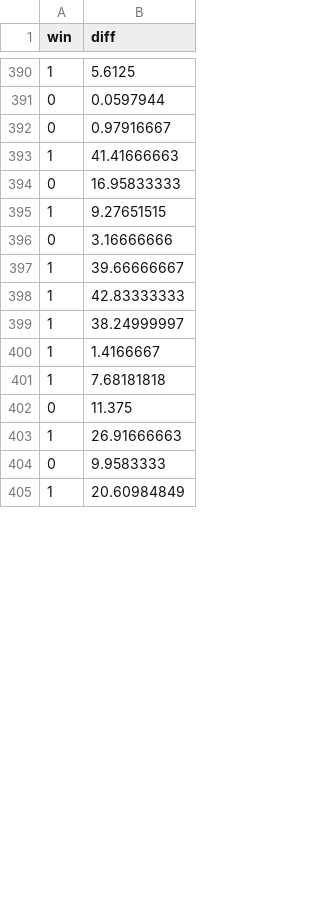
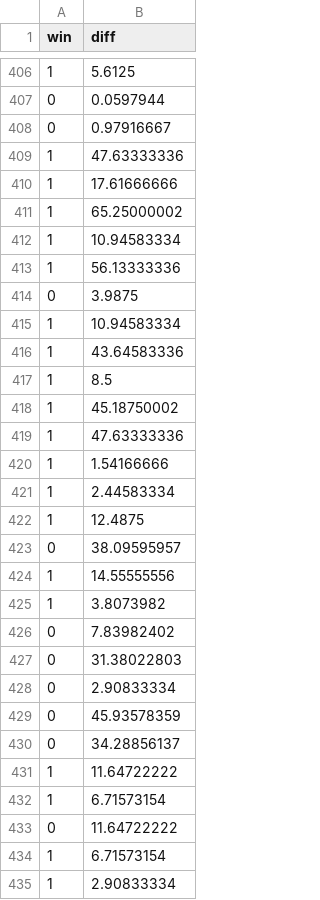
Before and after one commit to SirMrGuy/qbmodel, a CSV file: logit2.csv, drawn as a sheet; only a part is shown, gaps mark what is left out; the diff covers the shown part only.

```diff
--- a/logit2.csv
+++ b/logit2.csv
@@ -392,14 +408,28 @@ win,diff
 0,0.97916667
-1,41.41666663
-0,16.95833333
-1,9.27651515
-0,3.16666666
-1,39.66666667
-1,42.83333333
-1,38.24999997
-1,1.4166667
-1,7.68181818
-0,11.375
-1,26.91666663
-0,9.9583333
-1,20.60984849
+1,47.63333336
+1,17.61666666
+1,65.25000002
+1,10.94583334
+1,56.13333336
+0,3.9875
+1,10.94583334
+1,43.64583336
+1,8.5
+1,45.18750002
+1,47.63333336
+1,1.54166666
+1,2.44583334
+1,12.4875
+0,38.09595957
+1,14.55555556
+1,3.8073982
+0,7.83982402
+0,31.38022803
+0,2.90833334
+0,45.93578359
+0,34.28856137
+1,11.64722222
+1,6.71573154
+0,11.64722222
+1,6.71573154
+1,2.90833334
```
Also changed, not shown: 18 added rows and 3 edited cells elsewhere in this file, logit.csv, margin.csv, 12 other files.
